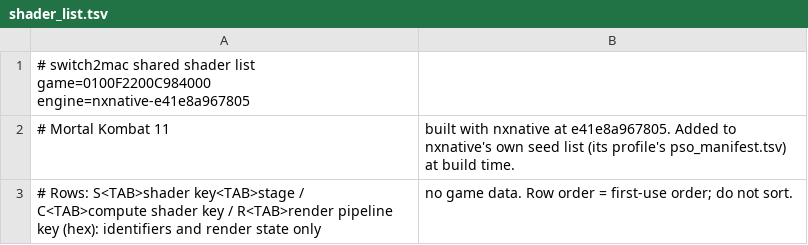
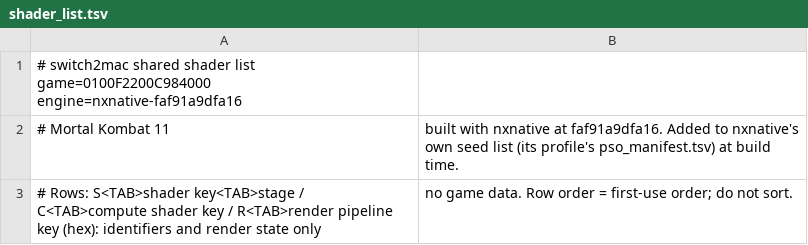
Before and after one commit to IT-Kwj/hermit, a TSV file: games/mortal-kombat-11/shader_list.tsv, drawn as a sheet.

```diff
--- a/games/mortal-kombat-11/shader_list.tsv
+++ b/games/mortal-kombat-11/shader_list.tsv
@@ -1,3 +1,3 @@
-# switch2mac shared shader list	game=0100F2200C984000	engine=nxnative-e41e8a967805
-# Mortal Kombat 11, built with nxnative at e41e8a967805. Added to nxnative's own seed list (its profile's pso_manifest.tsv) at build time.
+# switch2mac shared shader list	game=0100F2200C984000	engine=nxnative-faf91a9dfa16
+# Mortal Kombat 11, built with nxnative at faf91a9dfa16. Added to nxnative's own seed list (its profile's pso_manifest.tsv) at build time.
 # Rows: S<TAB>shader key<TAB>stage / C<TAB>compute shader key / R<TAB>render pipeline key (hex): identifiers and render state only, no game data. Row order = first-use order; do not sort.
```
Also changed, not shown: 2 other files.
